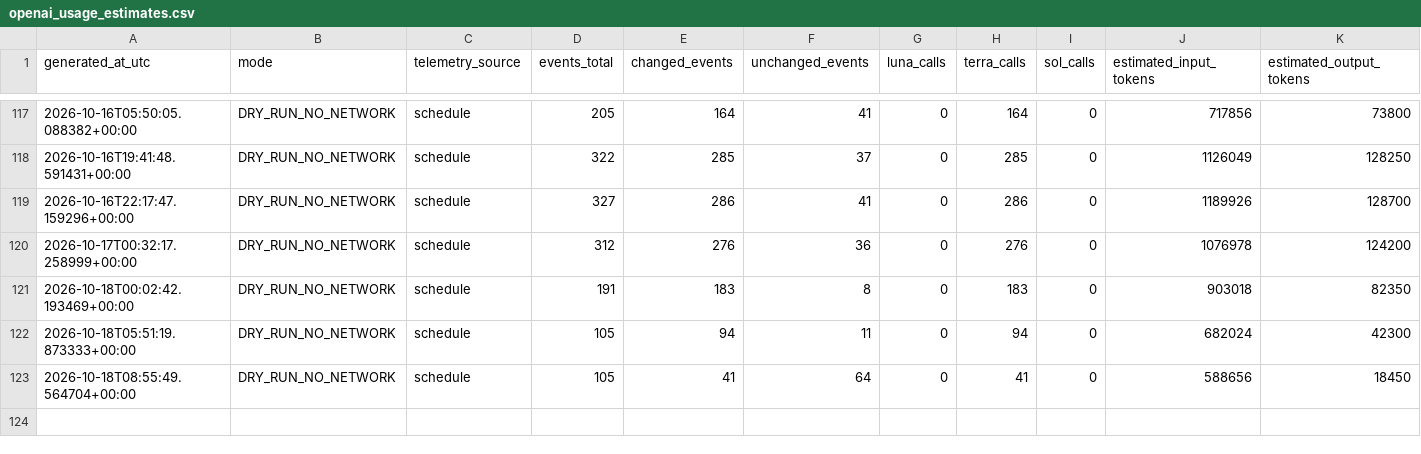
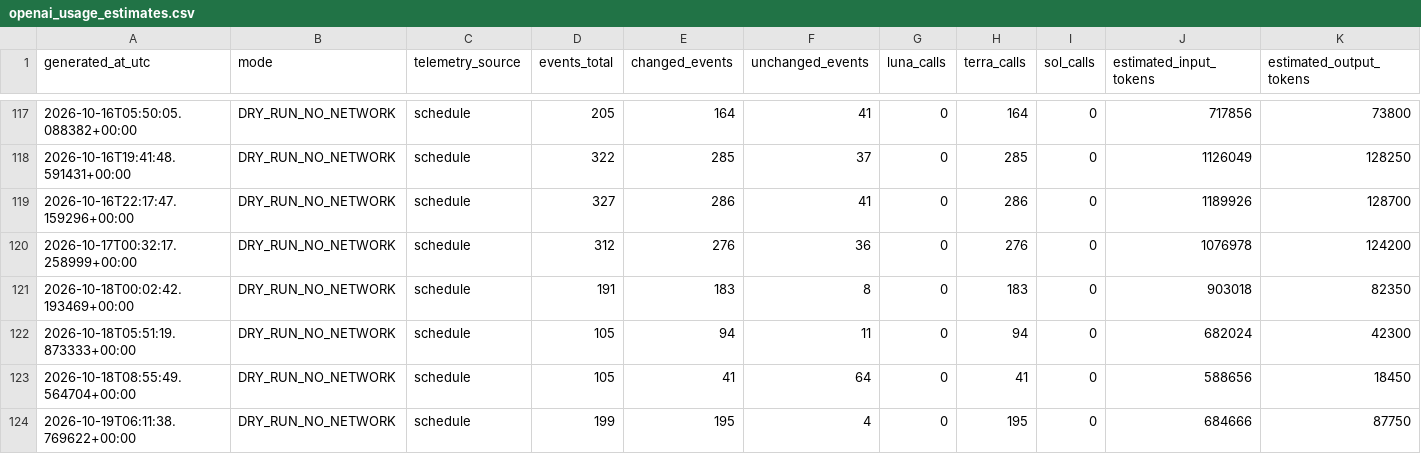
Before and after one commit to JordonNes/JordonNes.github.io, a CSV file: data/openai_usage_estimates.csv, drawn as a sheet; only a part is shown, gaps mark what is left out; rows hold the shown columns only; the diff names each change by its address in the sheet, - before the commit and + after, or states it on an @@ line.

```diff
--- a/data/openai_usage_estimates.csv
+++ b/data/openai_usage_estimates.csv
+row 124: 2026-10-19T06:11:38.769622+00:00 | DRY_RUN_NO_NETWORK | schedule | 199 | 195 | 4 | 0 | 195 | 0 | 684666 | 87750
```
Also changed, not shown: data/espn_context.csv, 55 other files.
